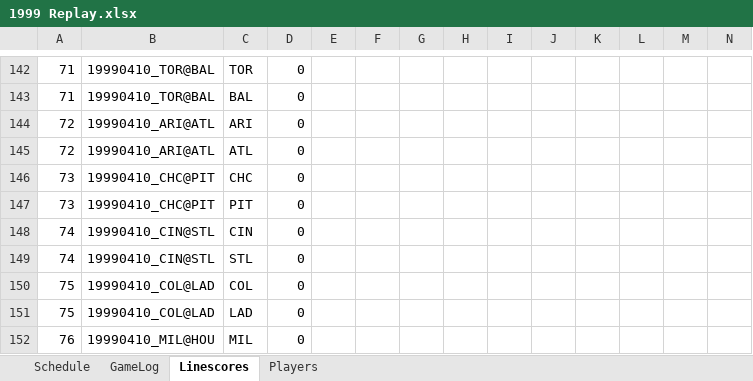
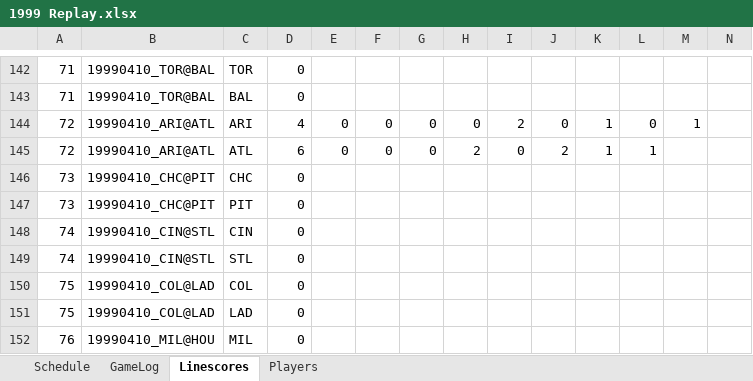
Before and after one commit to jrg06009/JGSOM, an Excel workbook: data/1999 Replay.xlsx, sheet Linescores, drawn as a sheet; only a part is shown, gaps mark what is left out; values as stored, in another font and other column widths than the file's, no borders; removed rows and columns are numbered as before the commit, all else as after; rows hold the shown columns only; the diff names each change by its address in the sheet, - before the commit and + after, or states it on an @@ line.

```diff
--- a/data/1999 Replay.xlsx (sheet Linescores)
+++ b/data/1999 Replay.xlsx (sheet Linescores)
-row 144: 72 | 19990410_ARI@ATL | ARI | 0
-row 145: 72 | 19990410_ARI@ATL | ATL | 0
+row 144: 72 | 19990410_ARI@ATL | ARI | 4 | 0 | 0 | 0 | 0 | 2 | 0 | 1 | 0 | 1
+row 145: 72 | 19990410_ARI@ATL | ATL | 6 | 0 | 0 | 0 | 2 | 0 | 2 | 1 | 1
```
Also changed, not shown: sheet GameLog, sheet Schedule.
